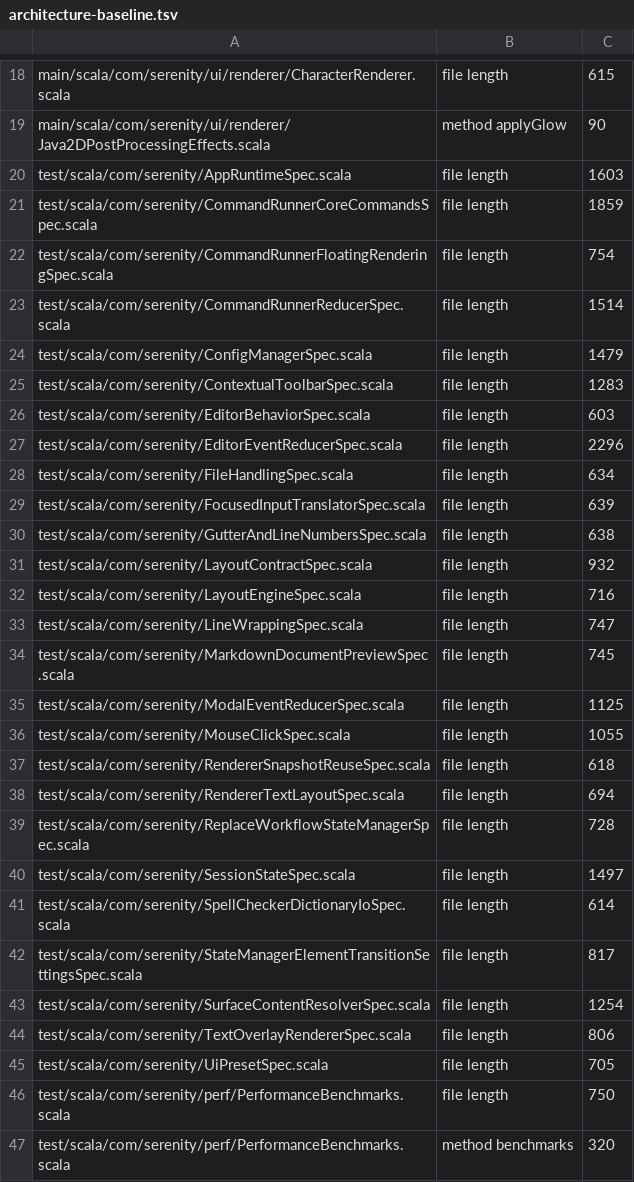
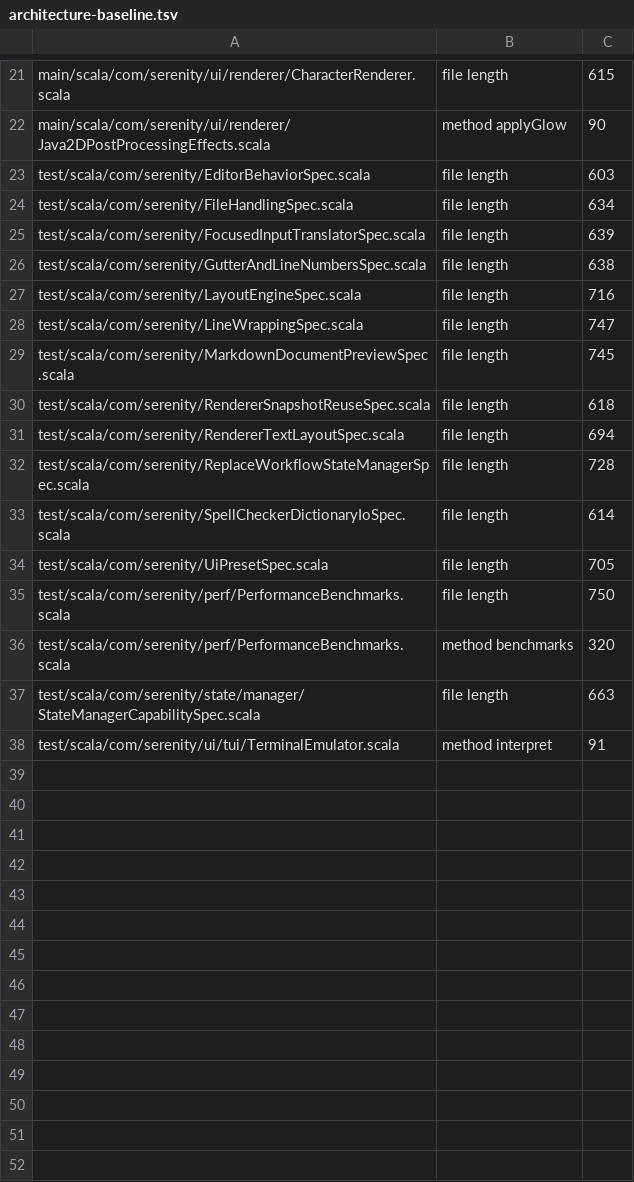
Before and after one commit to BarMal/Serenity, a TSV file: project/architecture-baseline.tsv, drawn as a sheet; only a part is shown, gaps mark what is left out; the shorter side is filled out with more unchanged rows; removed rows and columns are numbered as before the commit, all else as after; the diff covers the shown part only; the diff names each change by its address in the sheet, - before the commit and + after, or states it on an @@ line.

```diff
--- a/project/architecture-baseline.tsv
+++ b/project/architecture-baseline.tsv
-row 20: test/scala/com/serenity/AppRuntimeSpec.scala | file length | 1603
-row 21: test/scala/com/serenity/CommandRunnerCoreCommandsSpec.scala | file length | 1859
-row 22: test/scala/com/serenity/CommandRunnerFloatingRenderingSpec.scala | file length | 754
-row 23: test/scala/com/serenity/CommandRunnerReducerSpec.scala | file length | 1514
-row 24: test/scala/com/serenity/ConfigManagerSpec.scala | file length | 1479
-row 25: test/scala/com/serenity/ContextualToolbarSpec.scala | file length | 1283
-row 27: test/scala/com/serenity/EditorEventReducerSpec.scala | file length | 2296
-row 31: test/scala/com/serenity/LayoutContractSpec.scala | file length | 932
-row 35: test/scala/com/serenity/ModalEventReducerSpec.scala | file length | 1125
-row 36: test/scala/com/serenity/MouseClickSpec.scala | file length | 1055
-row 40: test/scala/com/serenity/SessionStateSpec.scala | file length | 1497
-row 42: test/scala/com/serenity/StateManagerElementTransitionSettingsSpec.scala | file length | 817
-row 43: test/scala/com/serenity/SurfaceContentResolverSpec.scala | file length | 1254
-row 44: test/scala/com/serenity/TextOverlayRendererSpec.scala | file length | 806
```
Also changed, not shown: 3 added rows, 2 removed rows and 6 edited cells elsewhere in this file, 9 other files.
